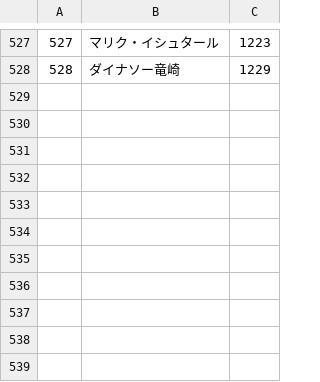
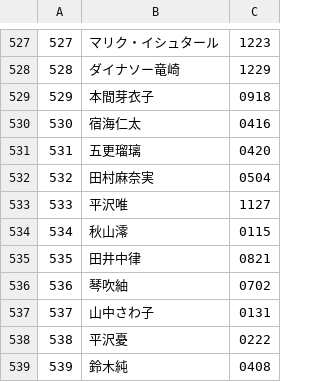
Before and after one commit to Happa8/birthdaytabase, a CSV file: resources/csv/Charas.csv, drawn as a sheet; only a part is shown, gaps mark what is left out; the diff names each change by its address in the sheet, - before the commit and + after, or states it on an @@ line.

```diff
--- a/resources/csv/Charas.csv
+++ b/resources/csv/Charas.csv
+row 529: 529 | 本間芽衣子 | 0918
+row 530: 530 | 宿海仁太 | 0416
+row 531: 531 | 五更瑠璃 | 0420
+row 532: 532 | 田村麻奈実 | 0504
+row 533: 533 | 平沢唯 | 1127
+row 534: 534 | 秋山澪 | 0115
+row 535: 535 | 田井中律 | 0821
+row 536: 536 | 琴吹紬 | 0702
+row 537: 537 | 山中さわ子 | 0131
+row 538: 538 | 平沢憂 | 0222
+row 539: 539 | 鈴木純 | 0408
```
Also changed, not shown: resources/csv/Charas_Tags.csv, resources/csv/Tags.csv, 1 other file.
